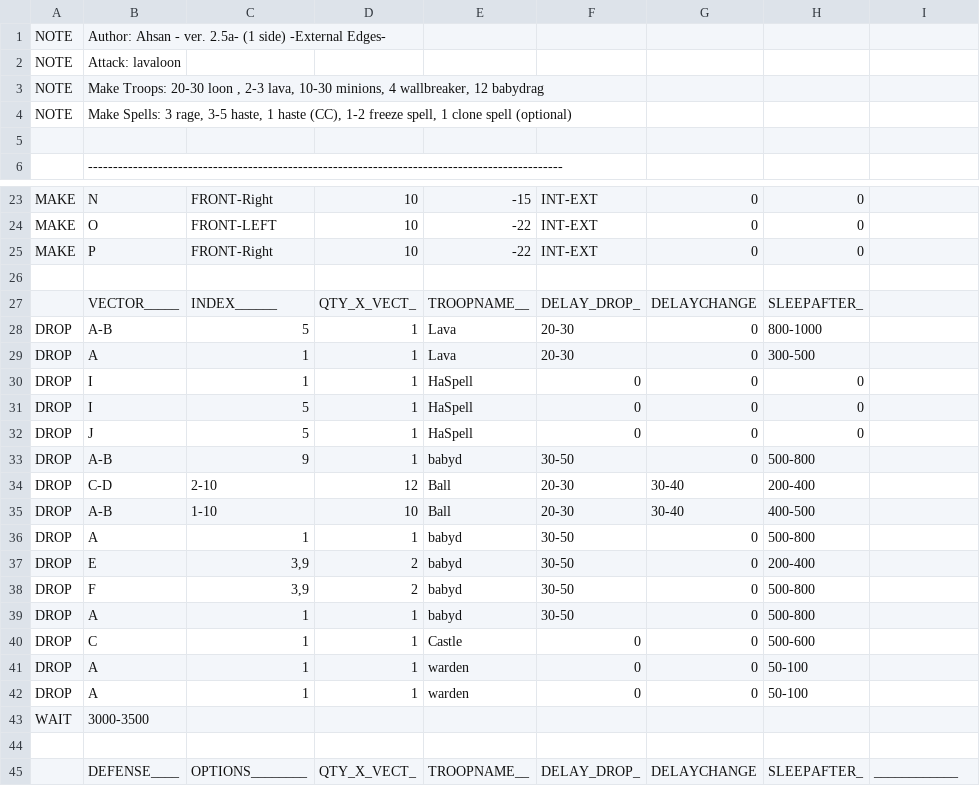
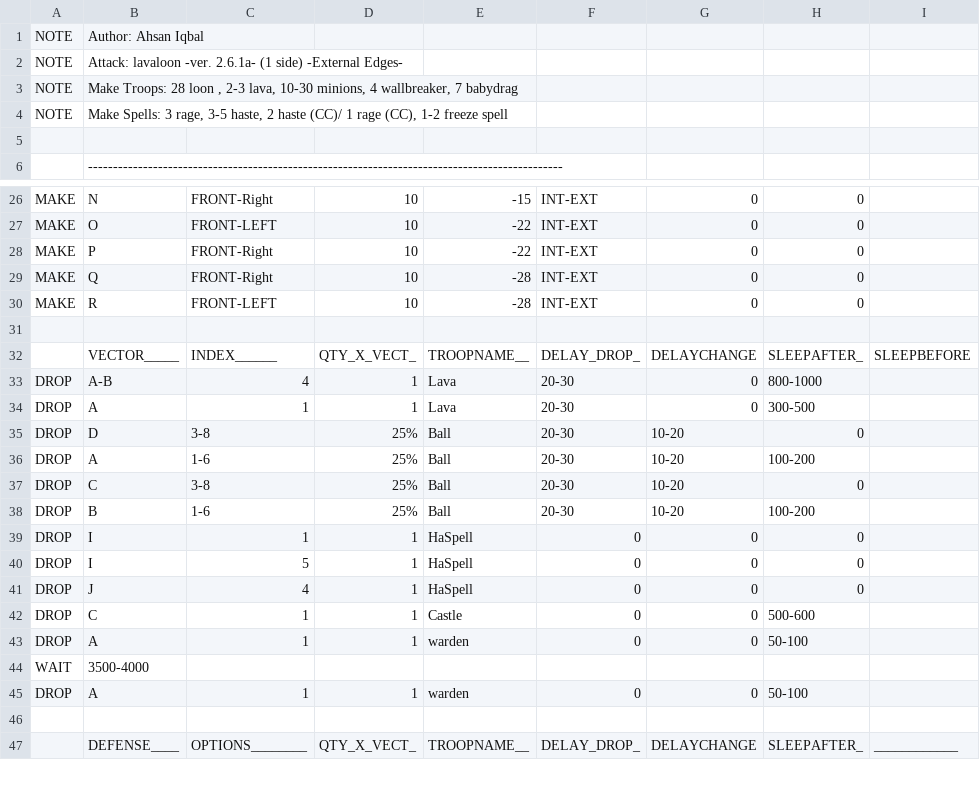
Before and after one commit to NguyenAnhHD/MyBot.Run-AIO-MOD, a CSV file: CSV/Attack/lavaloon ver 2.6.1a (1 side)Ex.csv (was CSV/Attack/lavaloon ver 2.5a (1 side)Ex.csv), drawn as a sheet; only a part is shown, gaps mark what is left out; the diff covers the shown part only.

```diff
--- a/CSV/Attack/lavaloon ver 2.5a (1 side)Ex.csv
+++ b/CSV/Attack/lavaloon ver 2.6.1a (1 side)Ex.csv
@@ -1,5 +1,5 @@
-NOTE  |Author: Ahsan - ver. 2.5a- (1 side) -External Edges-
-NOTE  |Attack: lavaloon
-NOTE  |Make Troops: 20-30 loon , 2-3 lava, 10-30 minions, 4 wallbreaker, 12 babydrag
-NOTE  |Make Spells: 3 rage, 3-5 haste, 1 haste (CC), 1-2 freeze spell, 1 clone spell (optional)
+NOTE  |Author: Ahsan Iqbal
+NOTE  |Attack: lavaloon -ver. 2.6.1a- (1 side) -External Edges-
+NOTE  |Make Troops: 28 loon , 2-3 lava, 10-30 minions, 4 wallbreaker, 7 babydrag
+NOTE  |Make Spells: 3 rage, 3-5 haste, 2 haste (CC)/ 1 rage (CC), 1-2 freeze spell
 
@@ -25,20 +28,19 @@ MAKE  |O          |FRONT-LEFT |10         |-22        |INT-EXT    |0          |0
 MAKE  |P          |FRONT-Right|10         |-22        |INT-EXT    |0          |0          |           |
+MAKE  |Q          |FRONT-Right|10         |-28        |INT-EXT    |0          |0          |           |
+MAKE  |R          |FRONT-LEFT |10         |-28        |INT-EXT    |0          |0          |           |
 
-      |VECTOR_____|INDEX______|QTY_X_VECT_|TROOPNAME__|DELAY_DROP_|DELAYCHANGE|SLEEPAFTER_|           |
-DROP  |A-B        |5          |1          |Lava       |20-30      |0          |800-1000   |           |
+      |VECTOR_____|INDEX______|QTY_X_VECT_|TROOPNAME__|DELAY_DROP_|DELAYCHANGE|SLEEPAFTER_|SLEEPBEFORE|
+DROP  |A-B        |4          |1          |Lava       |20-30      |0          |800-1000   |           |
 DROP  |A          |1          |1          |Lava       |20-30      |0          |300-500    |           |
+DROP  |D          |3-8        |25%        |Ball       |20-30      |10-20      |0          |           |
+DROP  |A          |1-6        |25%        |Ball       |20-30      |10-20      |100-200    |           |
+DROP  |C          |3-8        |25%        |Ball       |20-30      |10-20      |0          |           |
+DROP  |B          |1-6        |25%        |Ball       |20-30      |10-20      |100-200    |           |
 DROP  |I          |1          |1          |HaSpell    |0          |0          |0          |           |
 DROP  |I          |5          |1          |HaSpell    |0          |0          |0          |           |
-DROP  |J          |5          |1          |HaSpell    |0          |0          |0          |           |
-DROP  |A-B        |9          |1          |babyd      |30-50      |0          |500-800    |           |
-DROP  |C-D        |2-10       |12         |Ball       |20-30      |30-40      |200-400    |           |
-DROP  |A-B        |1-10       |10         |Ball       |20-30      |30-40      |400-500    |           |
-DROP  |A          |1          |1          |babyd      |30-50      |0          |500-800    |           |
-DROP  |E          |3,9        |2          |babyd      |30-50      |0          |200-400    |           |
-DROP  |F          |3,9        |2          |babyd      |30-50      |0          |500-800    |           |
-DROP  |A          |1          |1          |babyd      |30-50      |0          |500-800    |           |
+DROP  |J          |4          |1          |HaSpell    |0          |0          |0          |           |
 DROP  |C          |1          |1          |Castle     |0          |0          |500-600    |           |
 DROP  |A          |1          |1          |warden     |0          |0          |50-100     |           |
+WAIT  |3500-4000  |           |           |           |           |           |           |           |
 DROP  |A          |1          |1          |warden     |0          |0          |50-100     |           |
-WAIT  |3000-3500  |           |           |           |           |           |           |           |
 
```
Also changed, not shown: 7 added rows and 30 edited cells elsewhere in this file, 7 other files.
